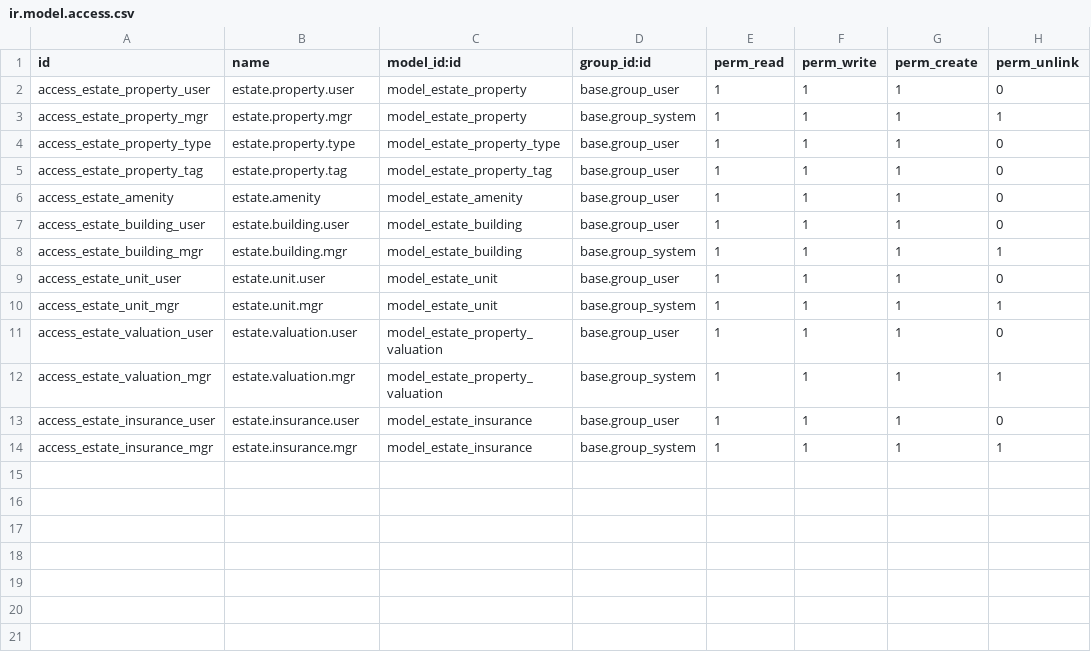
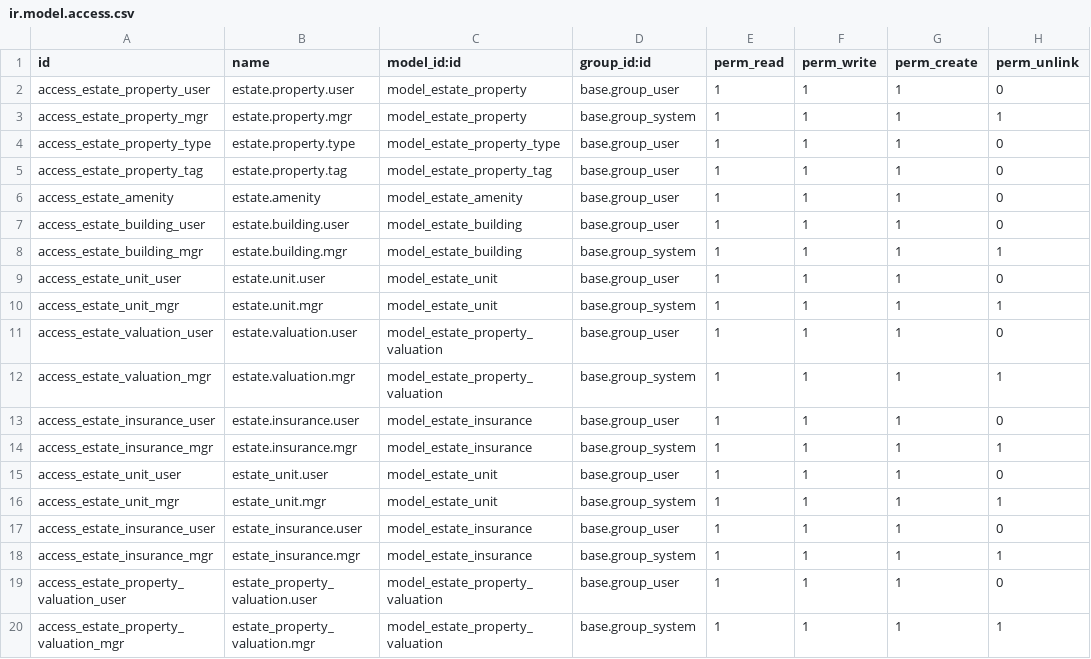
Before and after one commit to NyoikePaul/OdooERP, a CSV file: custom_addons/estate_core/security/ir.model.access.csv, drawn as a sheet; the diff names each change by its address in the sheet, - before the commit and + after, or states it on an @@ line.

Commit message:
fix(security): move estate_unit/insurance/valuation ACLs to estate_core

```diff
--- a/custom_addons/estate_core/security/ir.model.access.csv
+++ b/custom_addons/estate_core/security/ir.model.access.csv
+row 15: access_estate_unit_user | estate_unit.user | model_estate_unit | base.group_user | 1 | 1 | 1 | 0
+row 16: access_estate_unit_mgr | estate_unit.mgr | model_estate_unit | base.group_system | 1 | 1 | 1 | 1
+row 17: access_estate_insurance_user | estate_insurance.user | model_estate_insurance | base.group_user | 1 | 1 | 1 | 0
+row 18: access_estate_insurance_mgr | estate_insurance.mgr | model_estate_insurance | base.group_system | 1 | 1 | 1 | 1
+row 19: access_estate_property_valuation_user | estate_property_valuation.user | model_estate_property_valuation | base.group_user | 1 | 1 | 1 | 0
+row 20: access_estate_property_valuation_mgr | estate_property_valuation.mgr | model_estate_property_valuation | base.group_system | 1 | 1 | 1 | 1
```
Also changed, not shown: custom_addons/kenya_real_estate/security/ir.model.access.csv.
